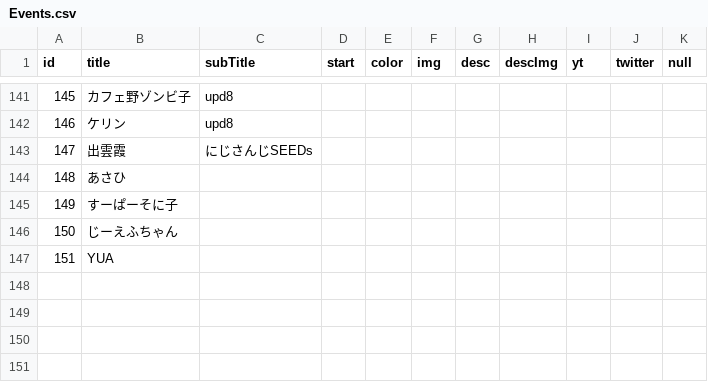
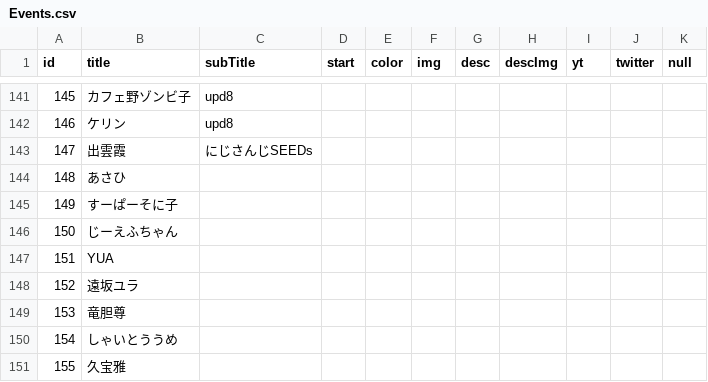
Before and after one commit to 238g/Cute, a CSV file: datas/VtuberDebut/Events.csv, drawn as a sheet; only a part is shown, gaps mark what is left out; the diff names each change by its address in the sheet, - before the commit and + after, or states it on an @@ line.

```diff
--- a/datas/VtuberDebut/Events.csv
+++ b/datas/VtuberDebut/Events.csv
+row 148: 152 | 遠坂ユラ
+row 149: 153 | 竜胆尊
+row 150: 154 | しゃいとううめ
+row 151: 155 | 久宝雅
```
Also changed, not shown: datas/VtuberBirthday/Events.csv, datas/VtuberChronology/Events.csv.
